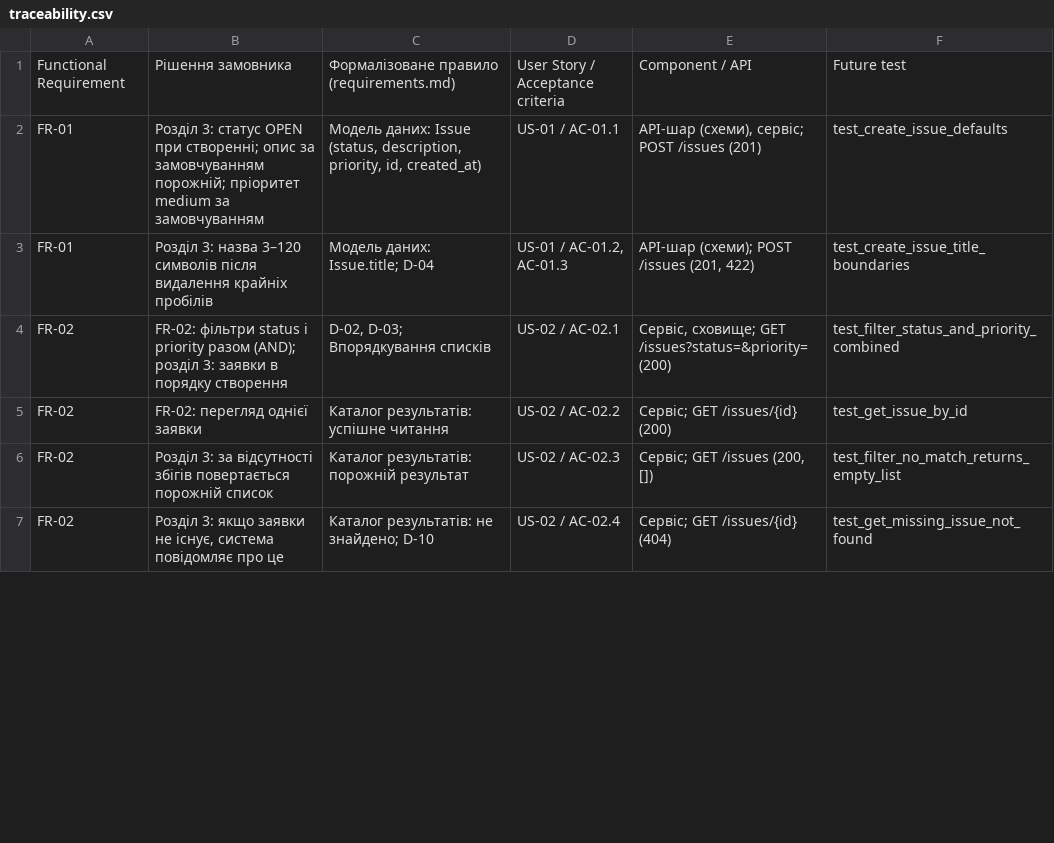
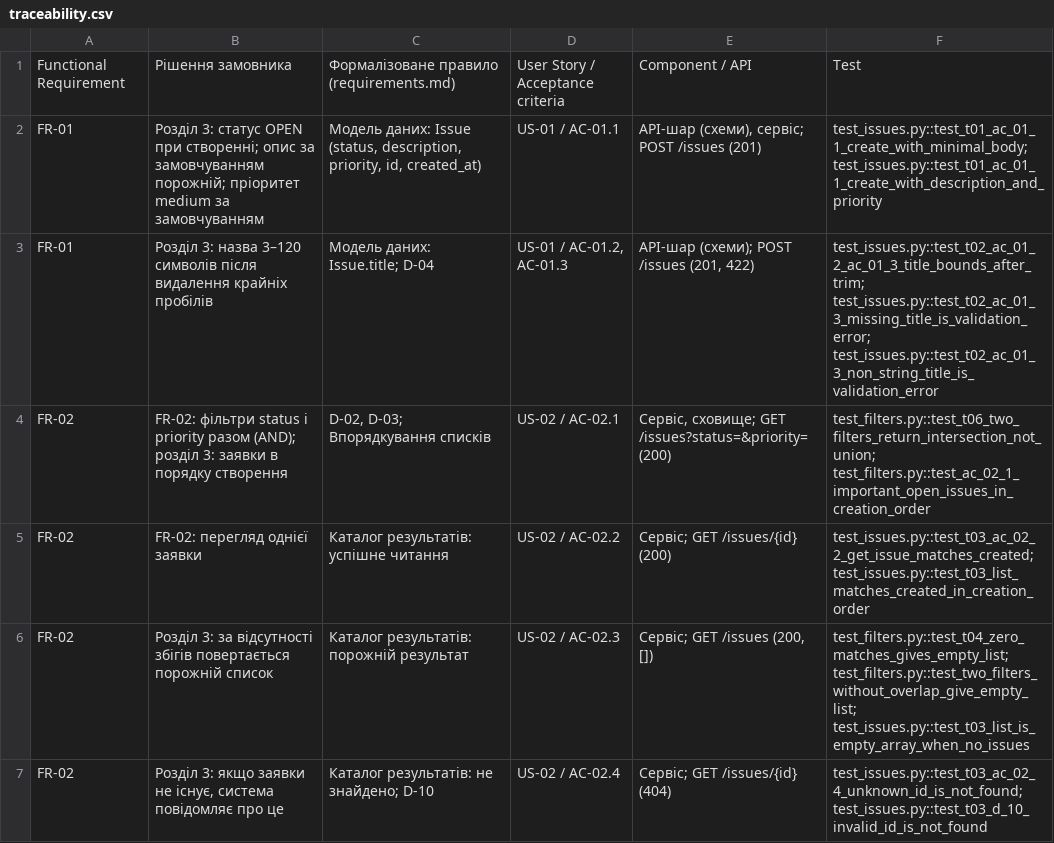
Before and after one commit to NureKurinnaDaria/ai-se-mini-issue-tracker, a CSV file: docs/traceability.csv, drawn as a sheet; only a part is shown; the diff covers the shown part only.

Commit message:
Update traceability matrix with real tests

```diff
--- a/docs/traceability.csv
+++ b/docs/traceability.csv
@@ -1,7 +1,7 @@
-"Functional Requirement","Рішення замовника","Формалізоване правило (requirements.md)","User Story / Acceptance criteria","Component / API","Future test"
-"FR-01","Розділ 3: статус OPEN при створенні; опис за замовчуванням порожній; пріоритет medium за замовчуванням","Модель даних: Issue (status, description, priority, id, created_at)","US-01 / AC-01.1","API-шар (схеми), сервіс; POST /issues (201)","test_create_issue_defaults"
-"FR-01","Розділ 3: назва 3–120 символів після видалення крайніх пробілів","Модель даних: Issue.title; D-04","US-01 / AC-01.2, AC-01.3","API-шар (схеми); POST /issues (201, 422)","test_create_issue_title_boundaries"
-"FR-02","FR-02: фільтри status і priority разом (AND); розділ 3: заявки в порядку створення","D-02, D-03; Впорядкування списків","US-02 / AC-02.1","Сервіс, сховище; GET /issues?status=&priority= (200)","test_filter_status_and_priority_combined"
-"FR-02","FR-02: перегляд однієї заявки","Каталог результатів: успішне читання","US-02 / AC-02.2","Сервіс; GET /issues/{id} (200)","test_get_issue_by_id"
-"FR-02","Розділ 3: за відсутності збігів повертається порожній список","Каталог результатів: порожній результат","US-02 / AC-02.3","Сервіс; GET /issues (200, [])","test_filter_no_match_returns_empty_list"
-"FR-02","Розділ 3: якщо заявки не існує, система повідомляє про це","Каталог результатів: не знайдено; D-10","US-02 / AC-02.4","Сервіс; GET /issues/{id} (404)","test_get_missing_issue_not_found"
+"Functional Requirement","Рішення замовника","Формалізоване правило (requirements.md)","User Story / Acceptance criteria","Component / API","Test"
+"FR-01","Розділ 3: статус OPEN при створенні; опис за замовчуванням порожній; пріоритет medium за замовчуванням","Модель даних: Issue (status, description, priority, id, created_at)","US-01 / AC-01.1","API-шар (схеми), сервіс; POST /issues (201)","test_issues.py::test_t01_ac_01_1_create_with_minimal_body; test_issues.py::test_t01_ac_01_1_create_with_description_and_priority"
+"FR-01","Розділ 3: назва 3–120 символів після видалення крайніх пробілів","Модель даних: Issue.title; D-04","US-01 / AC-01.2, AC-01.3","API-шар (схеми); POST /issues (201, 422)","test_issues.py::test_t02_ac_01_2_ac_01_3_title_bounds_after_trim; test_issues.py::test_t02_ac_01_3_missing_title_is_validation_error; test_issues.py::test_t02_ac_01_3_non_string_title_is_validation_error"
+"FR-02","FR-02: фільтри status і priority разом (AND); розділ 3: заявки в порядку створення","D-02, D-03; Впорядкування списків","US-02 / AC-02.1","Сервіс, сховище; GET /issues?status=&priority= (200)","test_filters.py::test_t06_two_filters_return_intersection_not_union; test_filters.py::test_ac_02_1_important_open_issues_in_creation_order"
+"FR-02","FR-02: перегляд однієї заявки","Каталог результатів: успішне читання","US-02 / AC-02.2","Сервіс; GET /issues/{id} (200)","test_issues.py::test_t03_ac_02_2_get_issue_matches_created; test_issues.py::test_t03_list_matches_created_in_creation_order"
+"FR-02","Розділ 3: за відсутності збігів повертається порожній список","Каталог результатів: порожній результат","US-02 / AC-02.3","Сервіс; GET /issues (200, [])","test_filters.py::test_t04_zero_matches_gives_empty_list; test_filters.py::test_two_filters_without_overlap_give_empty_list; test_issues.py::test_t03_list_is_empty_array_when_no_issues"
+"FR-02","Розділ 3: якщо заявки не існує, система повідомляє про це","Каталог результатів: не знайдено; D-10","US-02 / AC-02.4","Сервіс; GET /issues/{id} (404)","test_issues.py::test_t03_ac_02_4_unknown_id_is_not_found; test_issues.py::test_t03_d_10_invalid_id_is_not_found"
```
Also changed, not shown: 21 edited cells elsewhere in this file.
